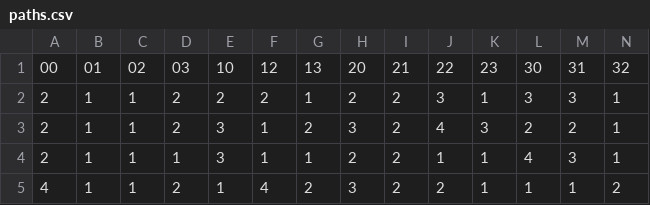
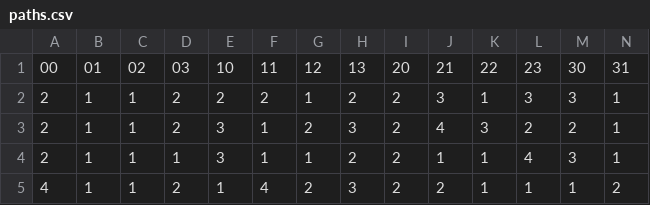
Before and after one commit to JoeSvr95/Kings-And-Slaves, a CSV file: Assets/Resources/paths.csv, drawn as a sheet; only a part is shown; removed rows and columns are numbered as before the commit, all else as after; rows hold the shown columns only; the diff names each change by its address in the sheet, - before the commit and + after, or states it on an @@ line.

Commit message:
finding and setting columns

```diff
--- a/Assets/Resources/paths.csv
+++ b/Assets/Resources/paths.csv
-row 1: 00 | 01 | 02 | 03 | 10 | 12 | 13 | 20 | 21 | 22 | 23 | 30 | 31 | 32
+row 1: 00 | 01 | 02 | 03 | 10 | 11 | 12 | 13 | 20 | 21 | 22 | 23 | 30 | 31
```
Also changed, not shown: 5 other files.
